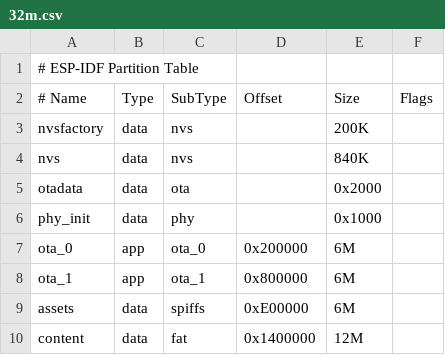
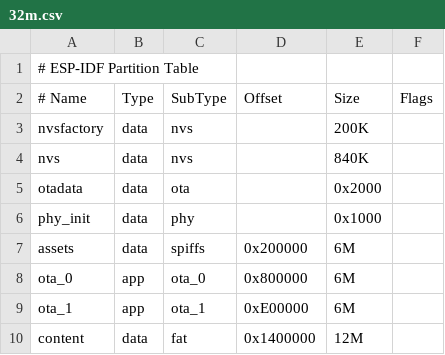
Before and after one commit to yztxlty/xiaozhi-175c-dev, a CSV file: partitions/v2/32m.csv, drawn as a sheet.

Commit message:
fix: keep assets below mmap boundary

```diff
--- a/partitions/v2/32m.csv
+++ b/partitions/v2/32m.csv
@@ -6,5 +6,5 @@ otadata,    data,   ota,        ,     0x2000,
 phy_init,   data,   phy,        ,     0x1000,
-ota_0,      app,    ota_0,      0x200000,     6M,
-ota_1,      app,    ota_1,      0x800000,     6M,
-assets,     data,   spiffs,     0xE00000,     6M,
+assets,     data,   spiffs,     0x200000,     6M,
+ota_0,      app,    ota_0,      0x800000,     6M,
+ota_1,      app,    ota_1,      0xE00000,     6M,
 content,    data,   fat,        0x1400000,    12M,
```
Also changed, not shown: 5 other files.
